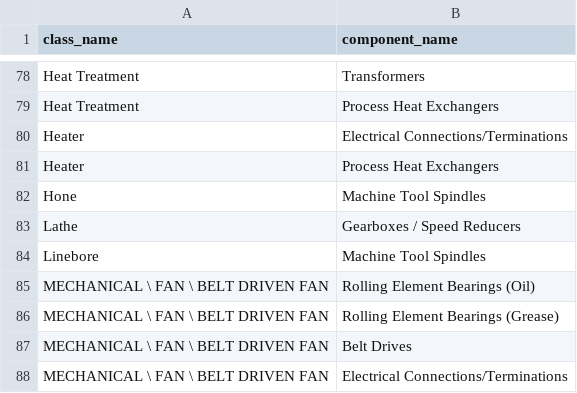
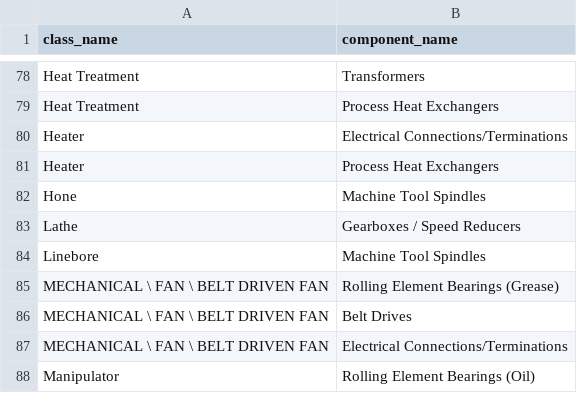
Before and after one commit to dev-festival/acm003, a CSV file: data/st_tbl/normalized_config/class_component.csv, drawn as a sheet; only a part is shown, gaps mark what is left out; the shorter side is filled out with more unchanged rows; the diff names each change by its address in the sheet, - before the commit and + after, or states it on an @@ line.

```diff
--- a/data/st_tbl/normalized_config/class_component.csv
+++ b/data/st_tbl/normalized_config/class_component.csv
-row 85: MECHANICAL \ FAN \ BELT DRIVEN FAN | Rolling Element Bearings (Oil)
```
Also changed, not shown: data/st_tbl/normalized_config/change_log.csv, 1 other file.
